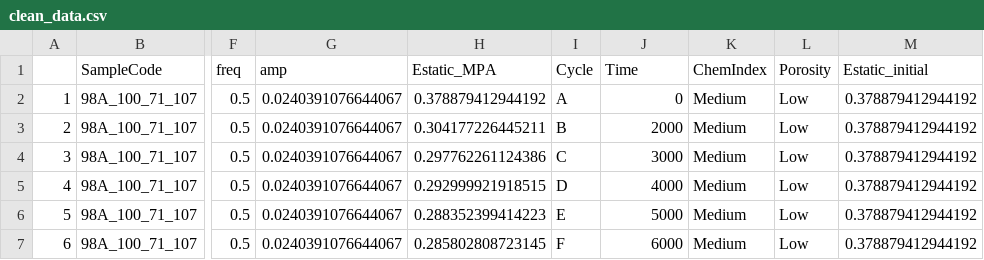
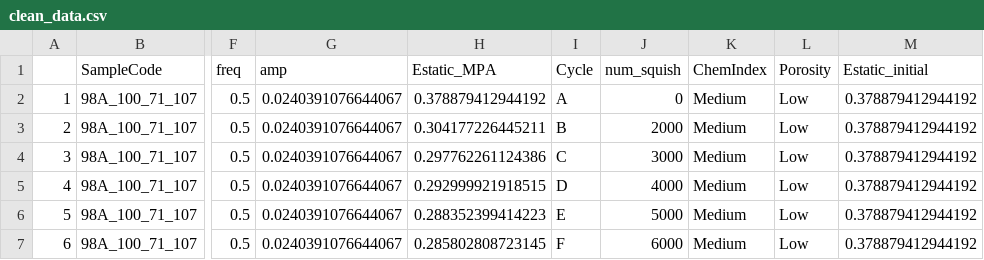
Before and after one commit to jaydenbradbury/Final-Project-Helmet-Foam, a CSV file: clean_data.csv, drawn as a sheet; only a part is shown, gaps mark what is left out; the diff names each change by its address in the sheet, - before the commit and + after, or states it on an @@ line.

Commit message:
change time to num_squish

```diff
--- a/clean_data.csv
+++ b/clean_data.csv
-J1: Time
+J1: num_squish
```
Also changed, not shown: 2 other files.
